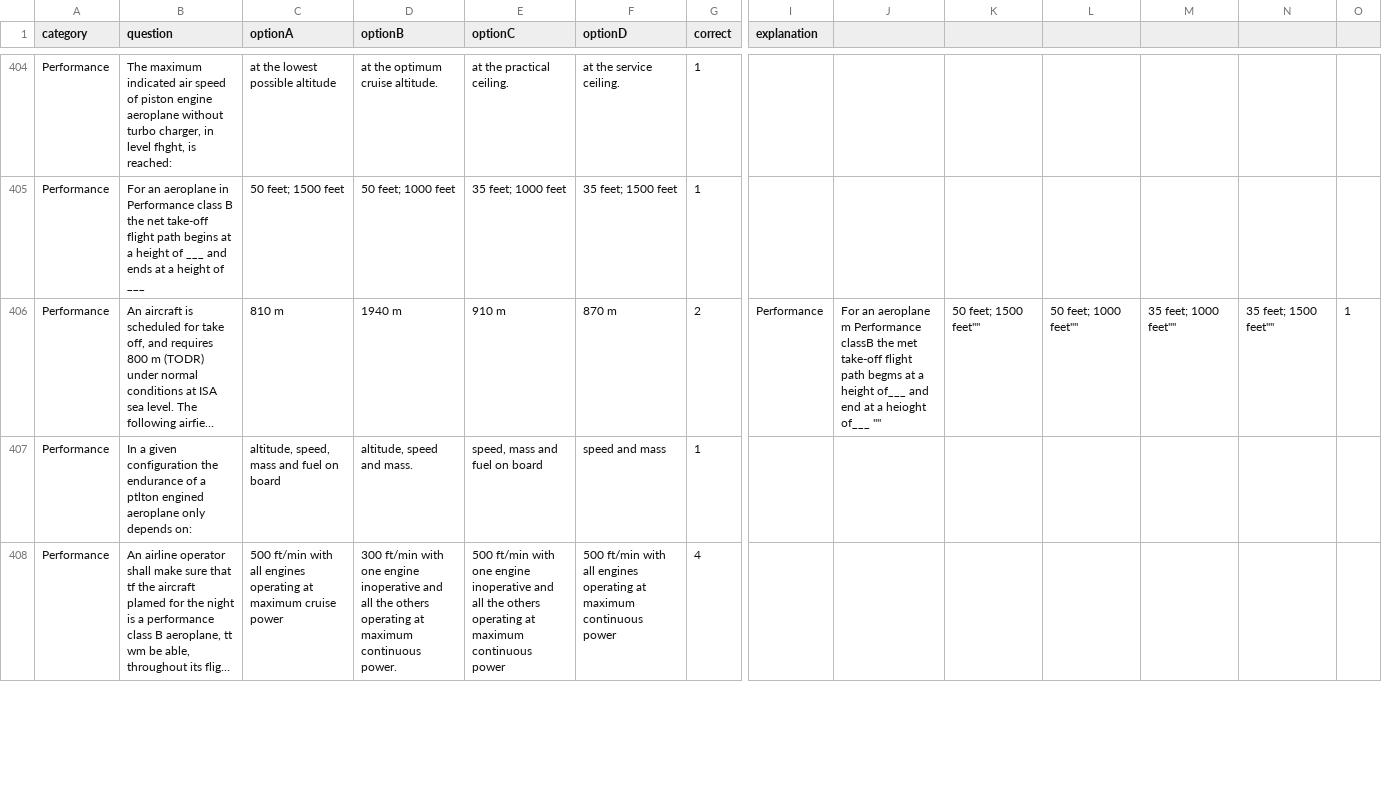
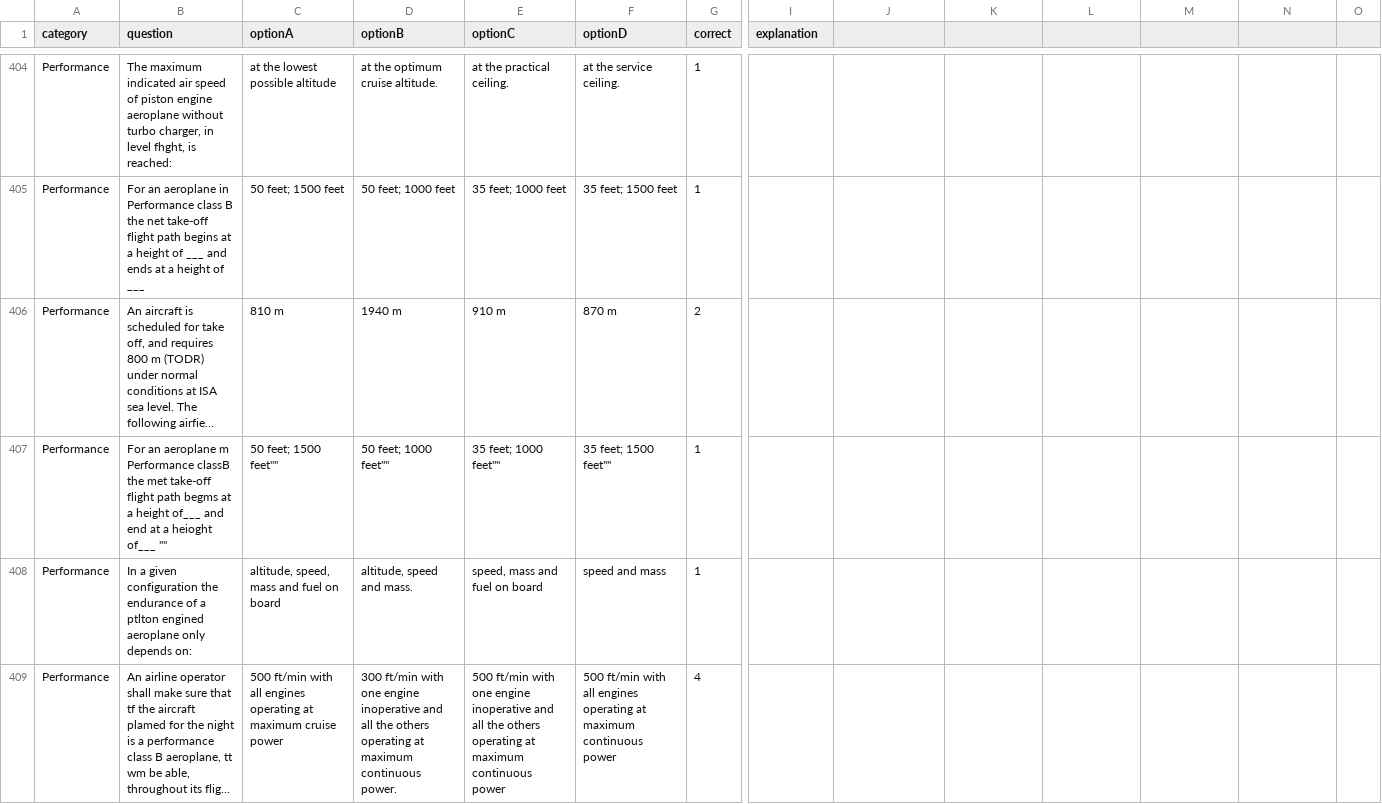
Before and after one commit to Georgesk1997/ETIHAD, a CSV file: categories/performance.csv, drawn as a sheet; only a part is shown, gaps mark what is left out; long unchanged cells end in …; rows hold the shown columns only; the diff names each change by its address in the sheet, - before the commit and + after, or states it on an @@ line.

Commit message:
Update performance.csv

```diff
--- a/categories/performance.csv
+++ b/categories/performance.csv
-I406 (explanation): Performance
+I406 (explanation): (empty)
-J406: For an aeroplane m Performance classB the met take-off flight path begms at a height of___ and end at a heioght of___ ""
+J406: (empty)
-K406: 50 feet; 1500 feet""
+K406: (empty)
-L406: 50 feet; 1000 feet""
+L406: (empty)
-M406: 35 feet; 1000 feet""
+M406: (empty)
-N406: 35 feet; 1500 feet""
+N406: (empty)
-O406: 1
+O406: (empty)
+row 407: Performance | For an aeroplane m Performance classB the met take-off flight path begms at a height of___ and end at a heioght of___ "" | 50 feet; 1500 feet"" | 50 feet; 1000 feet"" | 35 feet; 1000 feet"" | 35 feet; 1500 feet"" | 1
```
